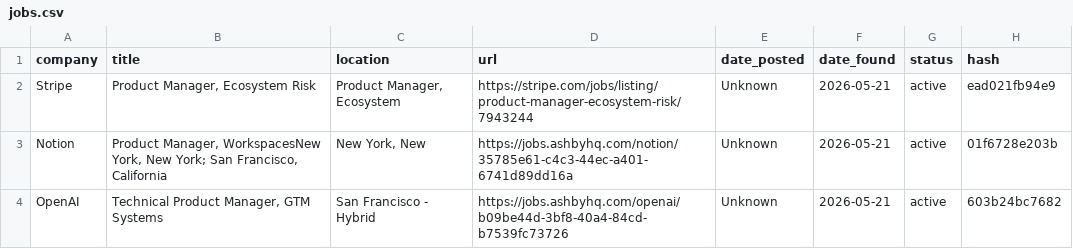
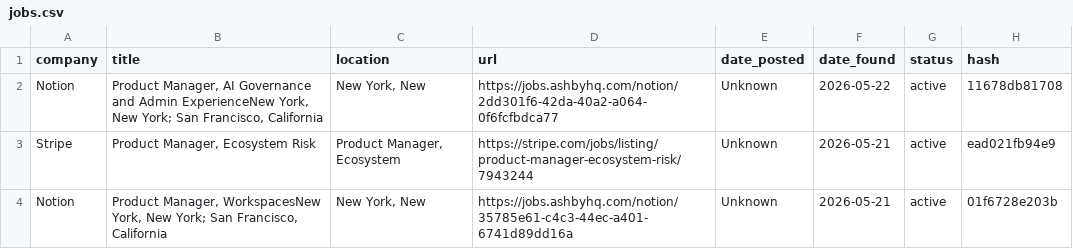
Before and after one commit to alishsayd/Scraper, a CSV file: jobs.csv, drawn as a sheet; only a part is shown; the shorter side is filled out with more unchanged rows.

```diff
--- a/jobs.csv
+++ b/jobs.csv
@@ -1,2 +1,3 @@
 company,title,location,url,date_posted,date_found,status,hash
+Notion,"Product Manager, AI Governance and Admin ExperienceNew York, New York; San Francisco, California","New York, New",https://jobs.ashbyhq.com/notion/2dd301f6-42da-40a2-a064-0f6fcfbdca77,Unknown,2026-05-22,active,11678db81708
 Stripe,"Product Manager, Ecosystem Risk","Product Manager, Ecosystem",https://stripe.com/jobs/listing/product-manager-ecosystem-risk/7943244,Unknown,2026-05-21,active,ead021fb94e9
```
Also changed, not shown: 3 other files.
